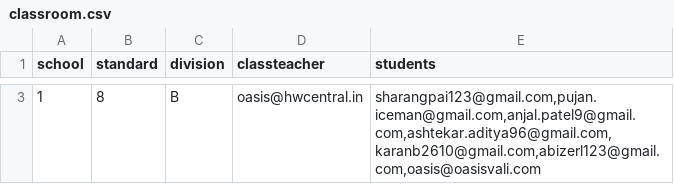
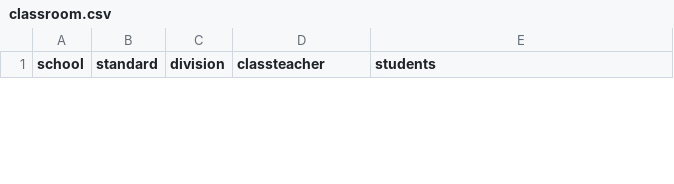
Before and after one commit to oasisvali/hwcentral, a CSV file: scripts/setup/full_school_data/classroom.csv, drawn as a sheet; only a part is shown, gaps mark what is left out; the diff covers the shown part only.

```diff
--- a/scripts/setup/full_school_data/classroom.csv
+++ b/scripts/setup/full_school_data/classroom.csv
@@ -3 +1,0 @@ school,standard,division,classteacher,students
-1,8,B,oasis@hwcentral.in,"sharangpai123@gmail.com,pujan.iceman@gmail.com,anjal.patel9@gmail.com,ashtekar.aditya96@gmail.com,karanb2610@gmail.com,abizerl123@gmail.com,oasis@oasisvali.com"
```
Also changed, not shown: 1 added row and 1 removed row elsewhere in this file, scripts/setup/full_school_data/subjectroom.csv, scripts/setup/full_school_data/user.csv, 25 other files.
